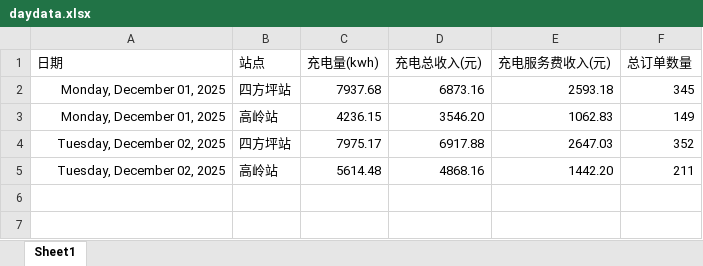
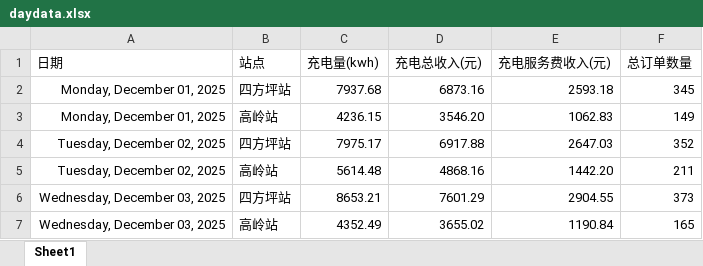
Before and after one commit to jiangnanwaw/my-page, an Excel workbook: data/daydata.xlsx, sheet Sheet1, drawn as a sheet; values as stored, in another font and other column widths than the file's, no borders; the diff names each change by its address in the sheet, - before the commit and + after, or states it on an @@ line.

```diff
--- a/data/daydata.xlsx (sheet Sheet1)
+++ b/data/daydata.xlsx (sheet Sheet1)
+row 6: Wednesday, December 03, 2025 | 四方坪站 | 8653.21 | 7601.29 | 2904.55 | 373
+row 7: Wednesday, December 03, 2025 | 高岭站 | 4352.49 | 3655.02 | 1190.84 | 165
```
Also changed, not shown: data/homepage.xlsx, data/wcdsc.xlsx, 2 other files.
